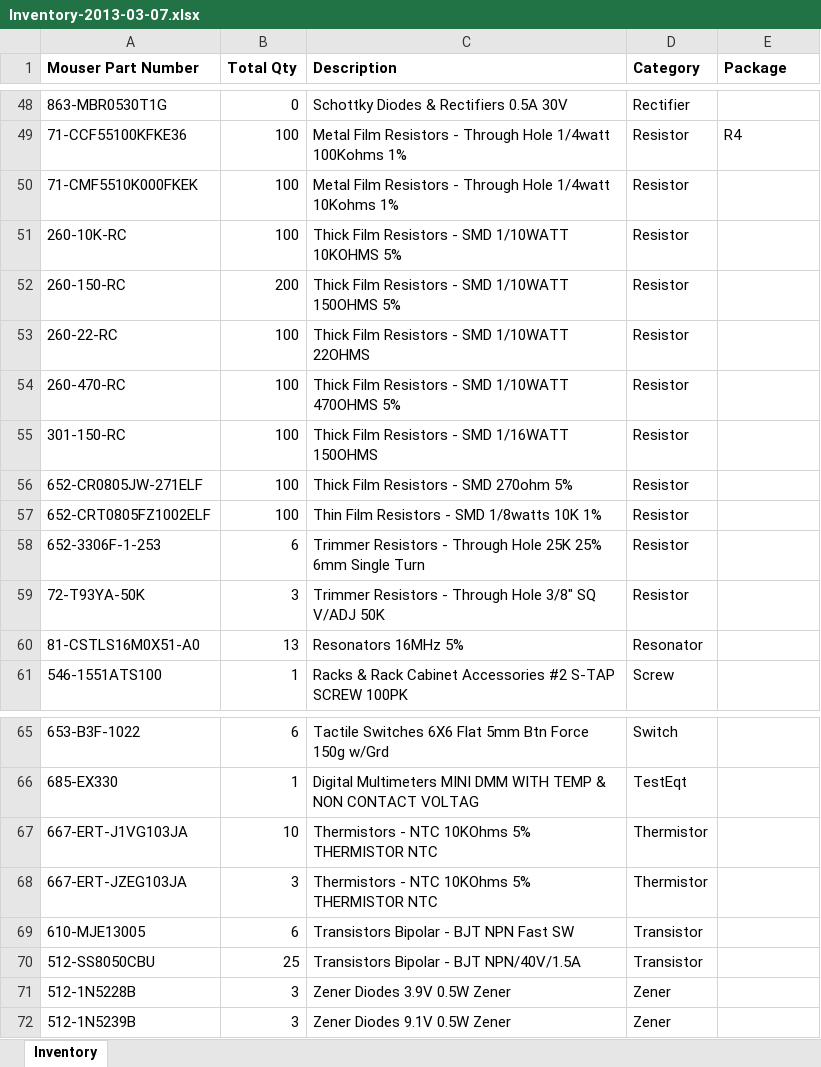
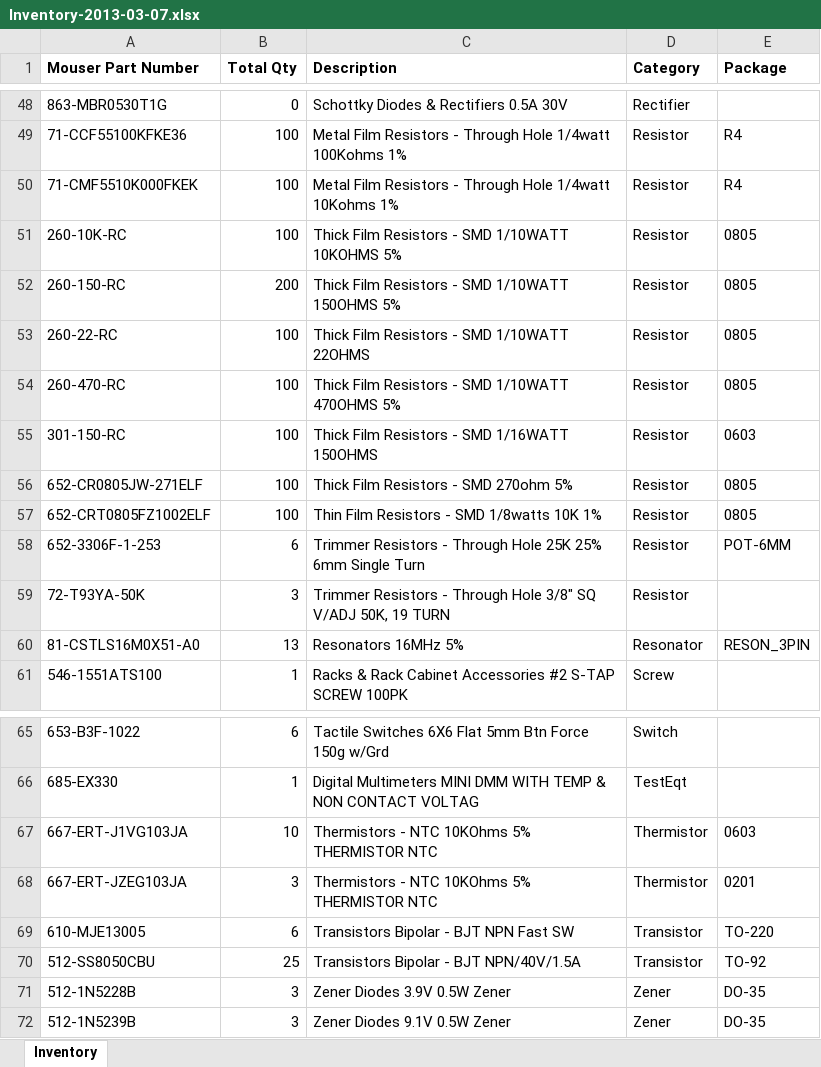
Before and after one commit to land-boards/lb-boards, an Excel workbook: Inventory/Inventory-2013-03-07.xlsx, sheet Inventory, drawn as a sheet; only a part is shown, gaps mark what is left out; values as stored, in another font and other column widths than the file's, no borders; the diff names each change by its address in the sheet, - before the commit and + after, or states it on an @@ line.

Commit message:
Created dimensioned parts drawing

```diff
--- a/Inventory/Inventory-2013-03-07.xlsx (sheet Inventory)
+++ b/Inventory/Inventory-2013-03-07.xlsx (sheet Inventory)
-E50 (Package): (empty)
+E50 (Package): R4
-E51:E54 (Package): (empty)
+E51:E54 (Package): 0805
-E55 (Package): (empty)
+E55 (Package): 0603
-E56:E57 (Package): (empty)
+E56:E57 (Package): 0805
-E58 (Package): (empty)
+E58 (Package): POT-6MM
-C59 (Description): …SQ V/ADJ 50K
+C59 (Description): …SQ V/ADJ 50K, 19 TURN
-E60 (Package): (empty)
+E60 (Package): RESON_3PIN
-E67 (Package): (empty)
+E67 (Package): 0603
-E68 (Package): (empty)
+E68 (Package): 0201
-E69 (Package): (empty)
+E69 (Package): TO-220
-E70 (Package): (empty)
+E70 (Package): TO-92
-E71:E72 (Package): (empty)
+E71:E72 (Package): DO-35
```
Also changed, not shown: 6 other files.
